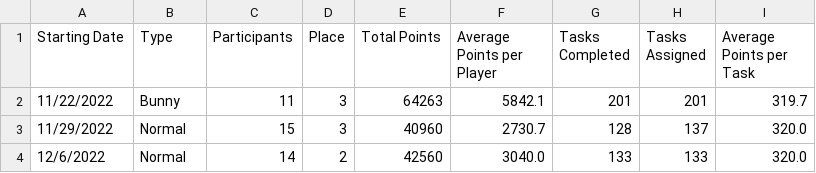
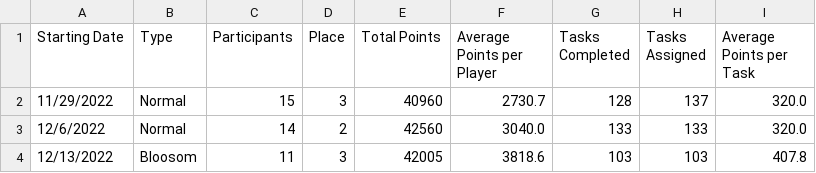
Before and after one commit to azuremeadows/azuremeadows.github.io, a CSV file: docs/_data/DerbyHistory.csv, drawn as a sheet.

```diff
--- a/docs/_data/DerbyHistory.csv
+++ b/docs/_data/DerbyHistory.csv
@@ -1,4 +1,4 @@
 "Starting Date","Type","Participants","Place","Total Points","Average Points per Player","Tasks Completed","Tasks Assigned","Average Points per Task"
-"11/22/2022","Bunny","11","3","64263","5842.1","201","201","319.7"
 "11/29/2022","Normal","15","3","40960","2730.7","128","137","320.0"
 "12/6/2022","Normal","14","2","42560","3040.0","133","133","320.0"
+"12/13/2022","Bloosom","11","3","42005","3818.6","103","103","407.8"
```
Also changed, not shown: docs/_data/memberStats.csv, docs/_data/neighborhoodStats.csv.
